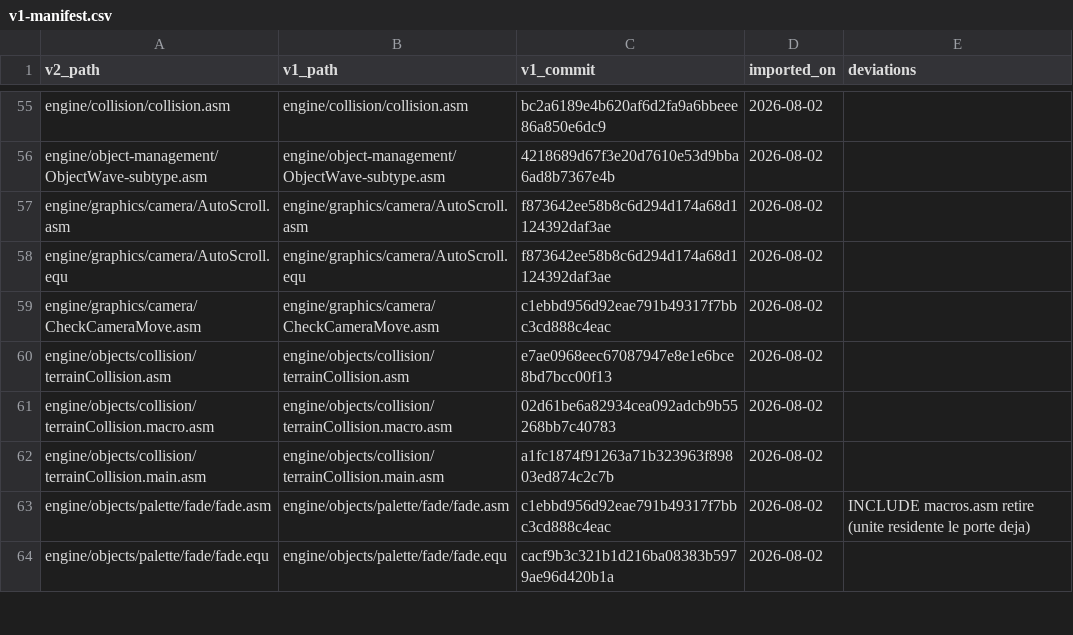
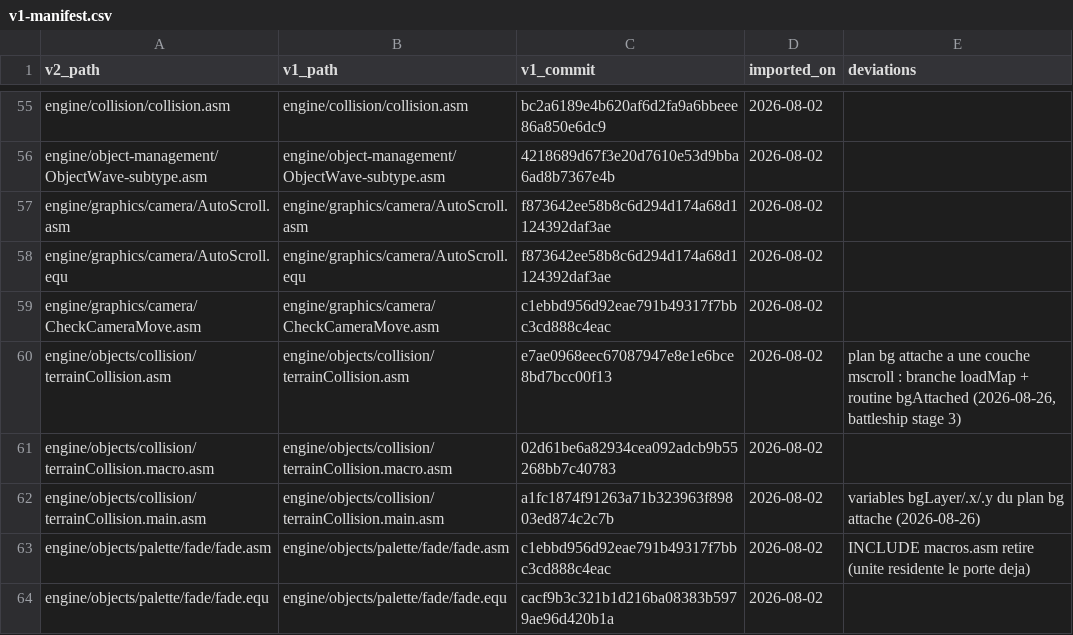
Before and after one commit to wide-dot/6809-game-builder, a CSV file: engine/v1-manifest.csv, drawn as a sheet; only a part is shown, gaps mark what is left out.

```diff
--- a/engine/v1-manifest.csv
+++ b/engine/v1-manifest.csv
@@ -59,5 +59,5 @@ engine/graphics/camera/AutoScroll.equ,engine/graphics/camera/AutoScroll.equ,f873
 engine/graphics/camera/CheckCameraMove.asm,engine/graphics/camera/CheckCameraMove.asm,c1ebbd956d92eae791b49317f7bbc3cd888c4eac,2026-08-02,
-engine/objects/collision/terrainCollision.asm,engine/objects/collision/terrainCollision.asm,e7ae0968eec67087947e8e1e6bce8bd7bcc00f13,2026-08-02,
+engine/objects/collision/terrainCollision.asm,engine/objects/collision/terrainCollision.asm,e7ae0968eec67087947e8e1e6bce8bd7bcc00f13,2026-08-02,"plan bg attache a une couche mscroll : branche loadMap + routine bgAttached (2026-08-26, battleship stage 3)"
 engine/objects/collision/terrainCollision.macro.asm,engine/objects/collision/terrainCollision.macro.asm,02d61be6a82934cea092adcb9b55268bb7c40783,2026-08-02,
-engine/objects/collision/terrainCollision.main.asm,engine/objects/collision/terrainCollision.main.asm,a1fc1874f91263a71b323963f89803ed874c2c7b,2026-08-02,
+engine/objects/collision/terrainCollision.main.asm,engine/objects/collision/terrainCollision.main.asm,a1fc1874f91263a71b323963f89803ed874c2c7b,2026-08-02,"variables bgLayer/.x/.y du plan bg attache (2026-08-26)"
 engine/objects/palette/fade/fade.asm,engine/objects/palette/fade/fade.asm,c1ebbd956d92eae791b49317f7bbc3cd888c4eac,2026-08-02,INCLUDE macros.asm retire (unite residente le porte deja)
```
Also changed, not shown: 6 other files.
